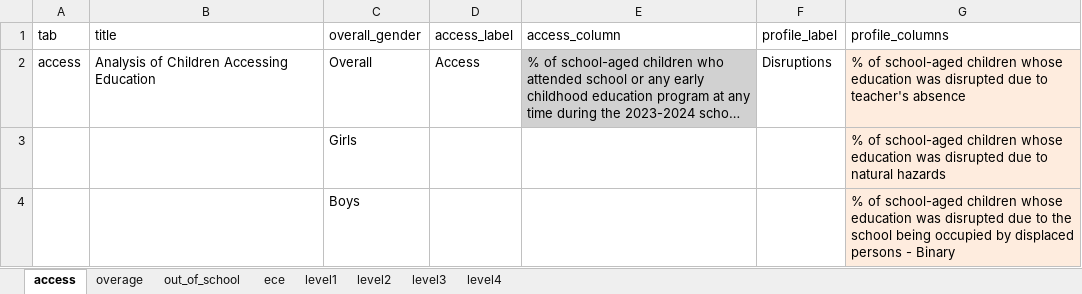
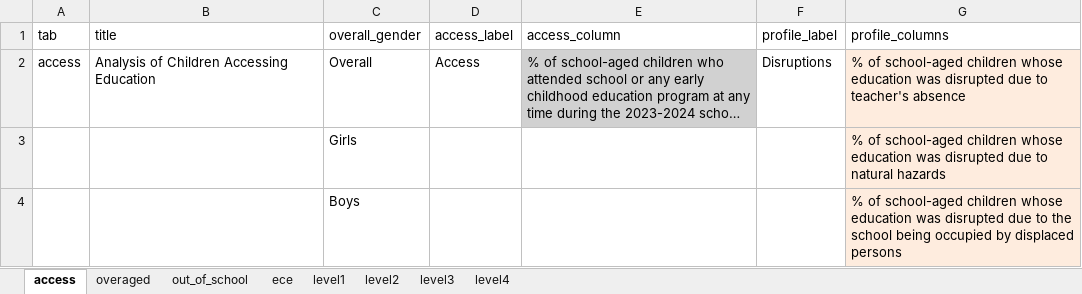
Before and after one commit to martivit/EduAnalysisTool, an Excel workbook: input_tool/edu_table_helper_EN_AFG.xlsx, sheet access, drawn as a sheet; long unchanged cells end in …; values as stored, in another font and other column widths than the file's, no borders; the diff names each change by its address in the sheet, - before the commit and + after, or states it on an @@ line.

```diff
--- a/input_tool/edu_table_helper_EN_AFG.xlsx (sheet access)
+++ b/input_tool/edu_table_helper_EN_AFG.xlsx (sheet access)
-sheet tab: overage
+sheet tab: overaged
-G4 (profile_columns): …displaced persons - Binary
+G4 (profile_columns): …displaced persons
```
Also changed, not shown: sheet overaged, sheet out_of_school, input_tool/edu_analysistools_loa_AFG.xlsx, input_tool/edu_indicator_labelling.xlsx, 23 other files.
